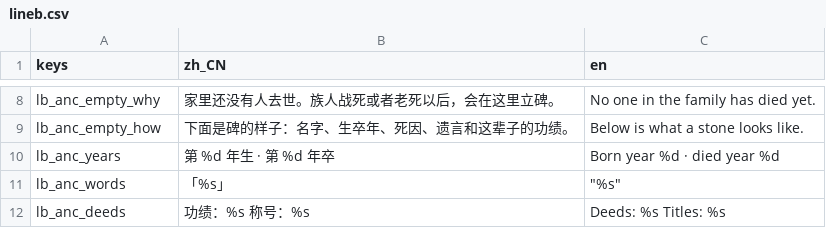
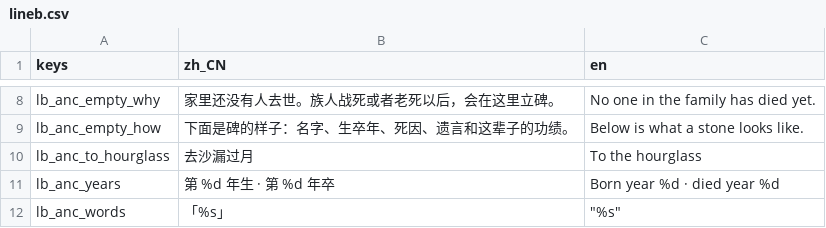
Before and after one commit to wuyongjia666-droid/CenturyKnights, a CSV file: project/data/locale/lineb.csv, drawn as a sheet; only a part is shown, gaps mark what is left out; the shorter side is filled out with more unchanged rows; the diff names each change by its address in the sheet, - before the commit and + after, or states it on an @@ line.

Commit message:
feat(y1b): ancestors empty stele CTA ToHourglass + suite
Empty SteleList (ancestor_empty why「战死/老死才立碑」) had no
button. Add named ToHourglass → hourglass.tscn under SteleList +
dynasty/ancestors_empty_cta_check (force all alive).

```diff
--- a/project/data/locale/lineb.csv
+++ b/project/data/locale/lineb.csv
+row 10: lb_anc_to_hourglass | 去沙漏过月 | To the hourglass
```
Also changed, not shown: 3 other files.
